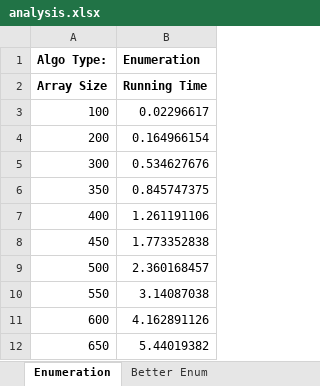
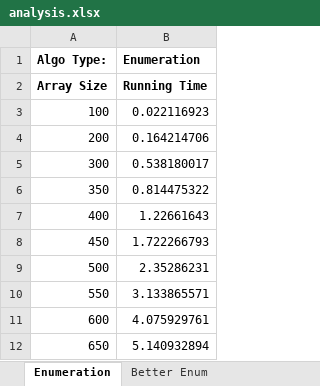
Before and after one commit to mustang25/CS-325-Project-1, an Excel workbook: analysis.xlsx, sheet Enumeration, drawn as a sheet; values as stored, in another font and other column widths than the file's, no borders; charts and pictures not drawn; the diff names each change by its address in the sheet, - before the commit and + after, or states it on an @@ line.

```diff
--- a/analysis.xlsx (sheet Enumeration)
+++ b/analysis.xlsx (sheet Enumeration)
-B3 (Enumeration): 0.02296617
+B3 (Enumeration): 0.022116923
-B4 (Enumeration): 0.164966154
+B4 (Enumeration): 0.164214706
-B5 (Enumeration): 0.534627676
+B5 (Enumeration): 0.538180017
-B6 (Enumeration): 0.845747375
+B6 (Enumeration): 0.814475322
-B7 (Enumeration): 1.261191106
+B7 (Enumeration): 1.22661643
-B8 (Enumeration): 1.773352838
+B8 (Enumeration): 1.722266793
-B9 (Enumeration): 2.360168457
+B9 (Enumeration): 2.35286231
-B10 (Enumeration): 3.14087038
+B10 (Enumeration): 3.133865571
-B11 (Enumeration): 4.162891126
+B11 (Enumeration): 4.075929761
-B12 (Enumeration): 5.44019382
+B12 (Enumeration): 5.140932894
```
Also changed, not shown: sheet Linear, sheet Better Enum, sheet Div and Conq, charts or pictures, 1 other file.
